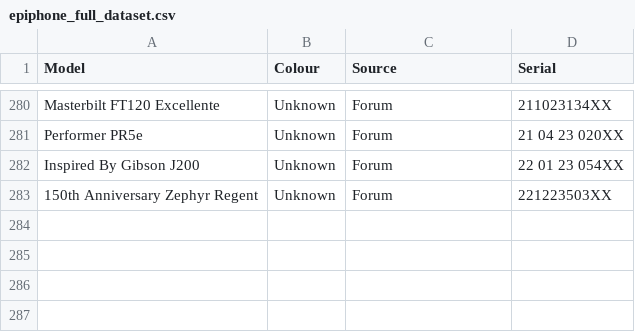
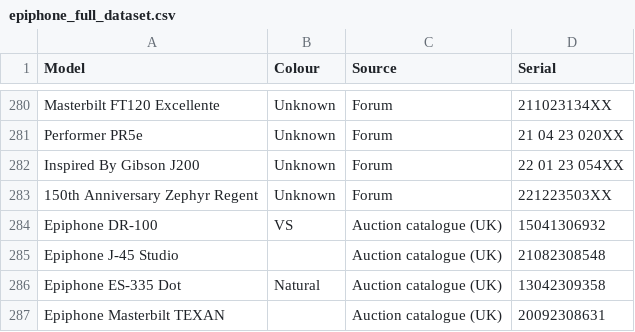
Before and after one commit to AndrewFischer/epiphone-serial-project, a CSV file: epiphone_full_dataset.csv, drawn as a sheet; only a part is shown, gaps mark what is left out; the diff names each change by its address in the sheet, - before the commit and + after, or states it on an @@ line.

Commit message:
Add files via upload

```diff
--- a/epiphone_full_dataset.csv
+++ b/epiphone_full_dataset.csv
+row 284: Epiphone DR-100 | VS | Auction catalogue (UK) | 15041306932
+row 285: Epiphone J-45 Studio |  | Auction catalogue (UK) | 21082308548
+row 286: Epiphone ES-335 Dot | Natural | Auction catalogue (UK) | 13042309358
+row 287: Epiphone Masterbilt TEXAN |  | Auction catalogue (UK) | 20092308631
```
